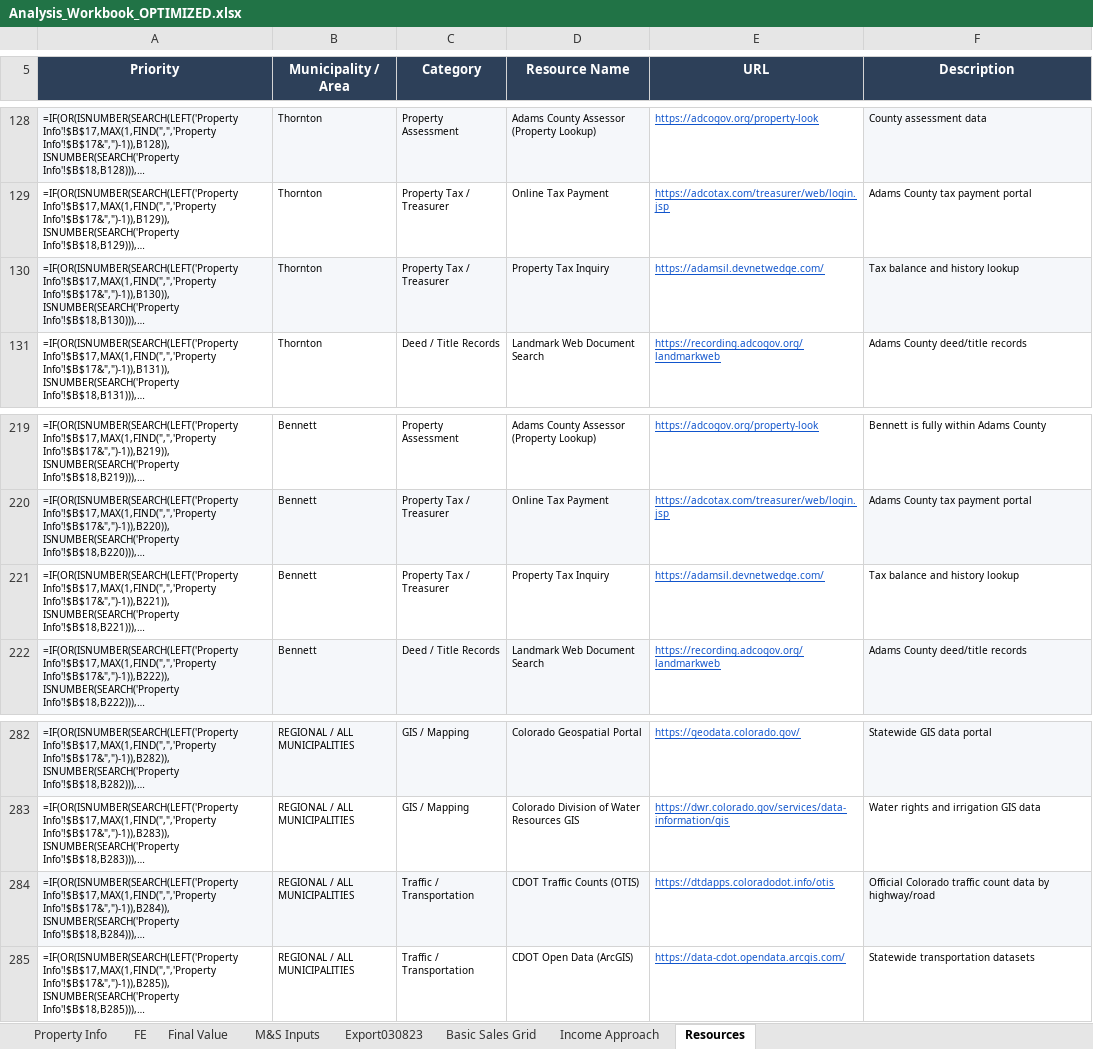
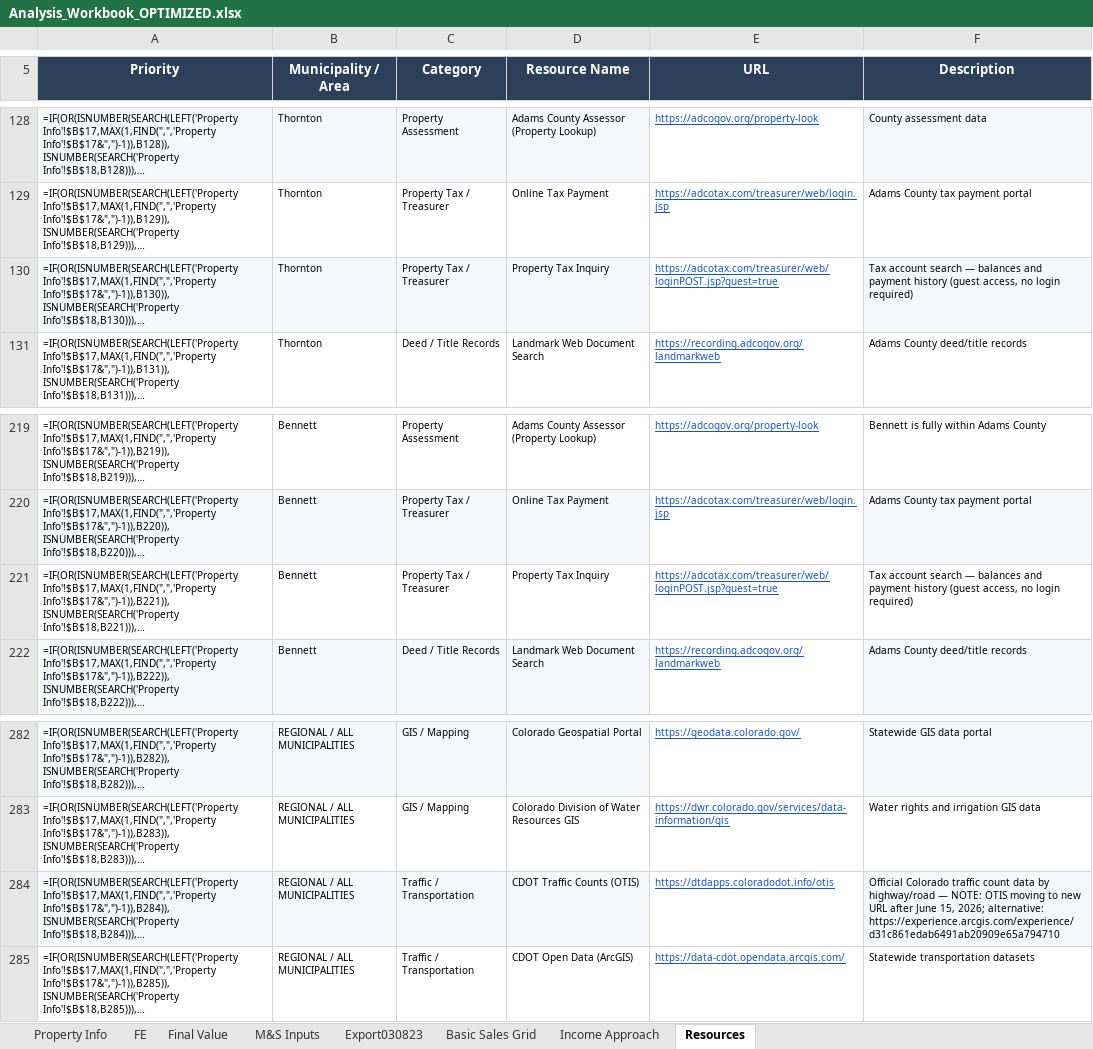
Before and after one commit to shaqnd/Appraisal-Template, an Excel workbook: Analysis_Workbook_OPTIMIZED.xlsx, sheet Resources, drawn as a sheet; only a part is shown, gaps mark what is left out; long unchanged cells end in …; values as stored, in another font and other column widths than the file's, no borders; formulas without a stored value are shown as written; conditional formats and table styles not drawn; the diff covers the shown part only; the diff names each change by its address in the sheet, - before the commit and + after, or states it on an @@ line.

```diff
--- a/Analysis_Workbook_OPTIMIZED.xlsx (sheet Resources)
+++ b/Analysis_Workbook_OPTIMIZED.xlsx (sheet Resources)
-E130 (URL): https://adamsil.devnetwedge.com/
+E130 (URL): https://adcotax.com/treasurer/web/loginPOST.jsp?guest=true
-F130 (Description): Tax balance and history lookup
+F130 (Description): Tax account search — balances and payment history (guest access, no login required)
-E221 (URL): https://adamsil.devnetwedge.com/
+E221 (URL): https://adcotax.com/treasurer/web/loginPOST.jsp?guest=true
-F221 (Description): Tax balance and history lookup
+F221 (Description): Tax account search — balances and payment history (guest access, no login required)
-F284 (Description): …by highway/road
+F284 (Description): …by highway/road — NOTE: OTIS moving to new URL after June 15, 2026; alternative: https://experience.arcgis.com/experience/d31c861edab6491ab20909e65a794710
```
Also changed, not shown: 12 edited cells elsewhere in this sheet.
